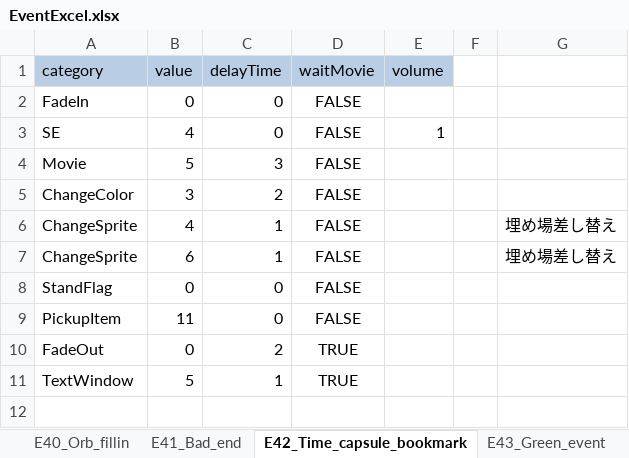
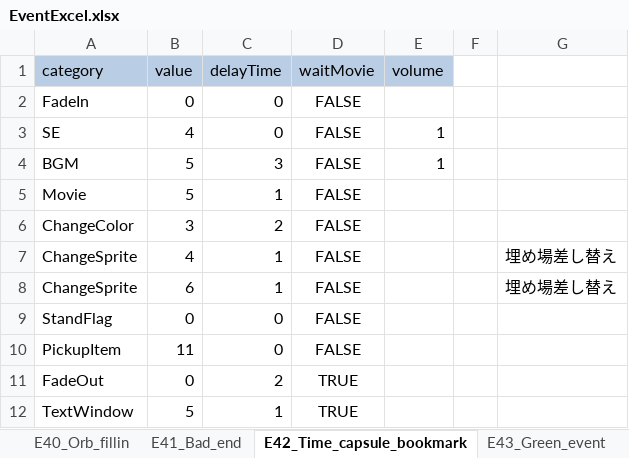
Before and after one commit to swulafi1103/CatEarsShota, an Excel workbook: CatEarsShota/Assets/Excel/EventExcel.xlsx, sheet E42_Time_capsule_bookmark, drawn as a sheet; values as stored, in another font and other column widths than the file's, no borders; addresses are those after the commit; the diff names each change by its address in the sheet, - before the commit and + after, or states it on an @@ line.

Commit message:
EXCEL修正（BGMコマンド追加）

```diff
--- a/CatEarsShota/Assets/Excel/EventExcel.xlsx (sheet E42_Time_capsule_bookmark)
+++ b/CatEarsShota/Assets/Excel/EventExcel.xlsx (sheet E42_Time_capsule_bookmark)
+row 4: BGM | 5 | 3 | FALSE | 1
-C5 (delayTime): 3
+C5 (delayTime): 1
```
Also changed, not shown: sheet E24_Alone_start_past, 1 other file.
